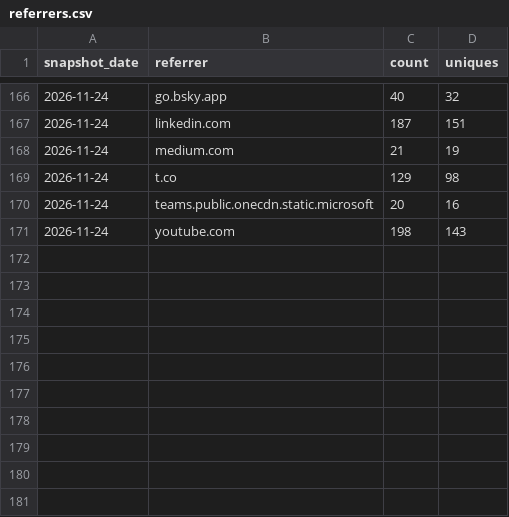
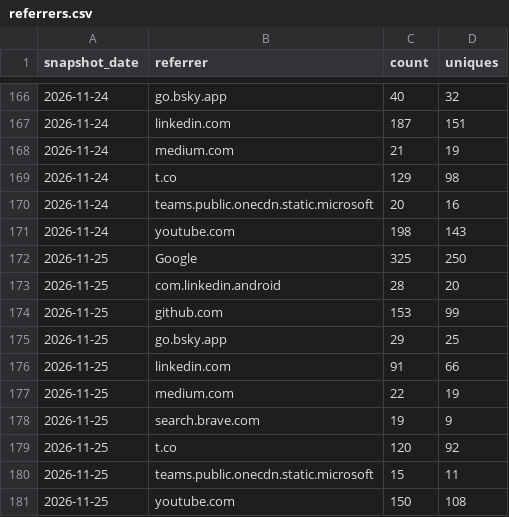
Before and after one commit to devvmhq/stats, a CSV file: data/referrers.csv, drawn as a sheet; only a part is shown, gaps mark what is left out; the diff names each change by its address in the sheet, - before the commit and + after, or states it on an @@ line.

```diff
--- a/data/referrers.csv
+++ b/data/referrers.csv
+row 172: 2026-11-25 | Google | 325 | 250
+row 173: 2026-11-25 | com.linkedin.android | 28 | 20
+row 174: 2026-11-25 | github.com | 153 | 99
+row 175: 2026-11-25 | go.bsky.app | 29 | 25
+row 176: 2026-11-25 | linkedin.com | 91 | 66
+row 177: 2026-11-25 | medium.com | 22 | 19
+row 178: 2026-11-25 | search.brave.com | 19 | 9
+row 179: 2026-11-25 | t.co | 120 | 92
+row 180: 2026-11-25 | teams.public.onecdn.static.microsoft | 15 | 11
+row 181: 2026-11-25 | youtube.com | 150 | 108
```
Also changed, not shown: data/downloads.csv, data/paths.csv, 4 other files.
